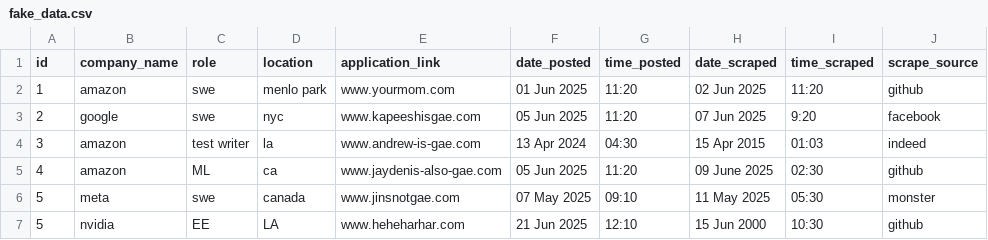
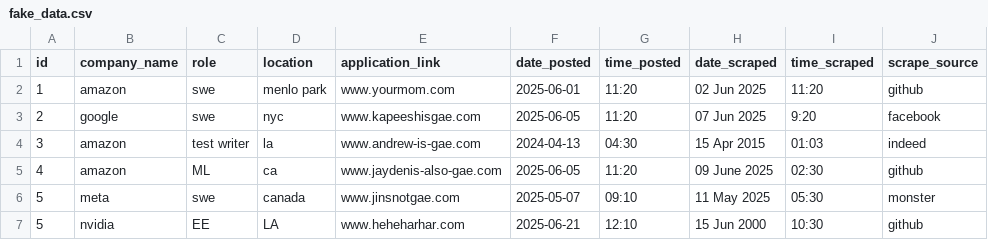
Before and after one commit to jaydent4/JobBot, a CSV file: manager/fake_data.csv, drawn as a sheet.

```diff
--- a/manager/fake_data.csv
+++ b/manager/fake_data.csv
@@ -1,7 +1,7 @@
 id,company_name,role,location,application_link,date_posted,time_posted,date_scraped,time_scraped,scrape_source
-1,amazon,swe,menlo park,www.yourmom.com,01 Jun 2025,11:20,02 Jun 2025,11:20,github
-2,google,swe,nyc,www.kapeeshisgae.com,05 Jun 2025,11:20,07 Jun 2025,9:20,facebook
-3,amazon,test writer,la,www.andrew-is-gae.com,13 Apr 2024,04:30,15 Apr 2015,01:03,indeed
-4,amazon,ML,ca,www.jaydenis-also-gae.com,05 Jun 2025,11:20,09 June 2025,02:30,github
-5,meta,swe,canada,www.jinsnotgae.com,07 May 2025,09:10,11 May 2025,05:30,monster
-5,nvidia,EE,LA,www.heheharhar.com,21 Jun 2025,12:10,15 Jun 2000,10:30,github
+1,amazon,swe,menlo park,www.yourmom.com,2025-06-01,11:20,02 Jun 2025,11:20,github
+2,google,swe,nyc,www.kapeeshisgae.com,2025-06-05,11:20,07 Jun 2025,9:20,facebook
+3,amazon,test writer,la,www.andrew-is-gae.com,2024-04-13,04:30,15 Apr 2015,01:03,indeed
+4,amazon,ML,ca,www.jaydenis-also-gae.com,2025-06-05,11:20,09 June 2025,02:30,github
+5,meta,swe,canada,www.jinsnotgae.com,2025-05-07,09:10,11 May 2025,05:30,monster
+5,nvidia,EE,LA,www.heheharhar.com,2025-06-21,12:10,15 Jun 2000,10:30,github
```
Also changed, not shown: 1 other file.
